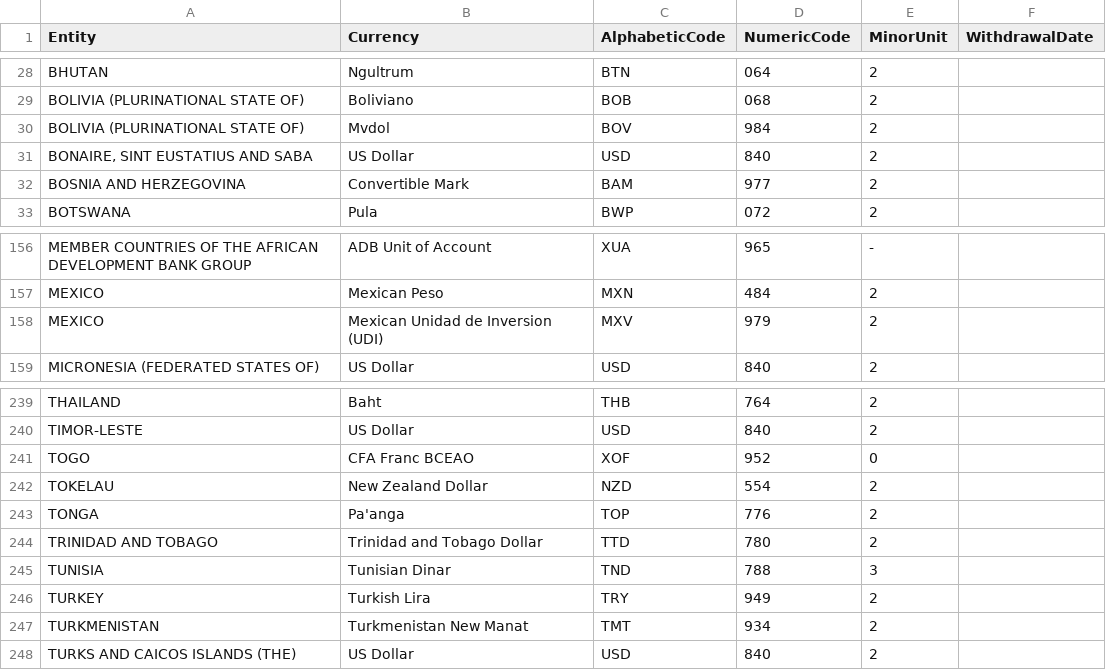
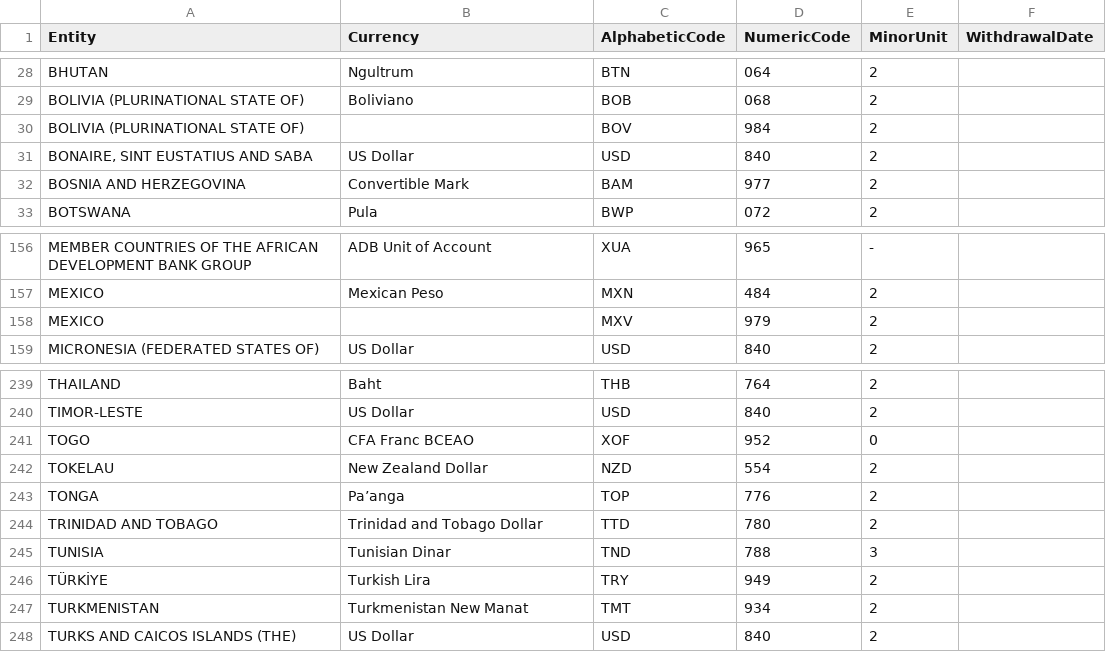
Before and after one commit to datasets/currency-codes, a CSV file: data/codes-all.csv, drawn as a sheet; only a part is shown, gaps mark what is left out; the diff covers the shown part only.

```diff
--- a/data/codes-all.csv
+++ b/data/codes-all.csv
@@ -29,3 +29,3 @@ BHUTAN,Ngultrum,BTN,064,2,
 BOLIVIA (PLURINATIONAL STATE OF),Boliviano,BOB,068,2,
-BOLIVIA (PLURINATIONAL STATE OF),Mvdol,BOV,984,2,
+BOLIVIA (PLURINATIONAL STATE OF),,BOV,984,2,
 "BONAIRE, SINT EUSTATIUS AND SABA",US Dollar,USD,840,2,
@@ -157,3 +157,3 @@ MEMBER COUNTRIES OF THE AFRICAN DEVELOPMENT BANK GROUP,ADB Unit of Account,XUA,9
 MEXICO,Mexican Peso,MXN,484,2,
-MEXICO,Mexican Unidad de Inversion (UDI),MXV,979,2,
+MEXICO,,MXV,979,2,
 MICRONESIA (FEDERATED STATES OF),US Dollar,USD,840,2,
@@ -242,6 +242,6 @@ TOGO,CFA Franc BCEAO,XOF,952,0,
 TOKELAU,New Zealand Dollar,NZD,554,2,
-TONGA,Pa'anga,TOP,776,2,
+TONGA,Pa’anga,TOP,776,2,
 TRINIDAD AND TOBAGO,Trinidad and Tobago Dollar,TTD,780,2,
 TUNISIA,Tunisian Dinar,TND,788,3,
-TURKEY,Turkish Lira,TRY,949,2,
+TÜRKİYE,Turkish Lira,TRY,949,2,
 TURKMENISTAN,Turkmenistan New Manat,TMT,934,2,
```
Also changed, not shown: 4 added rows and 18 edited cells elsewhere in this file, 4 other files.
